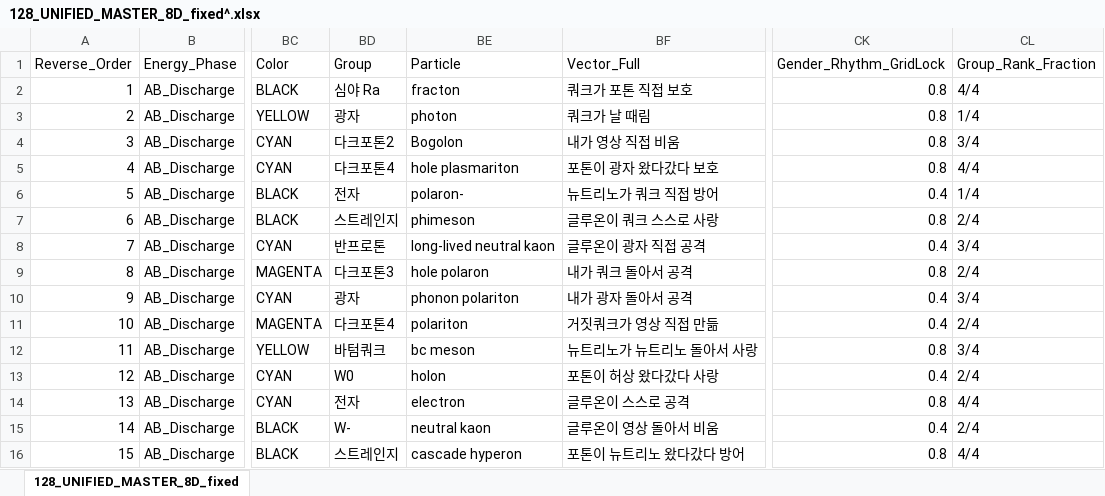
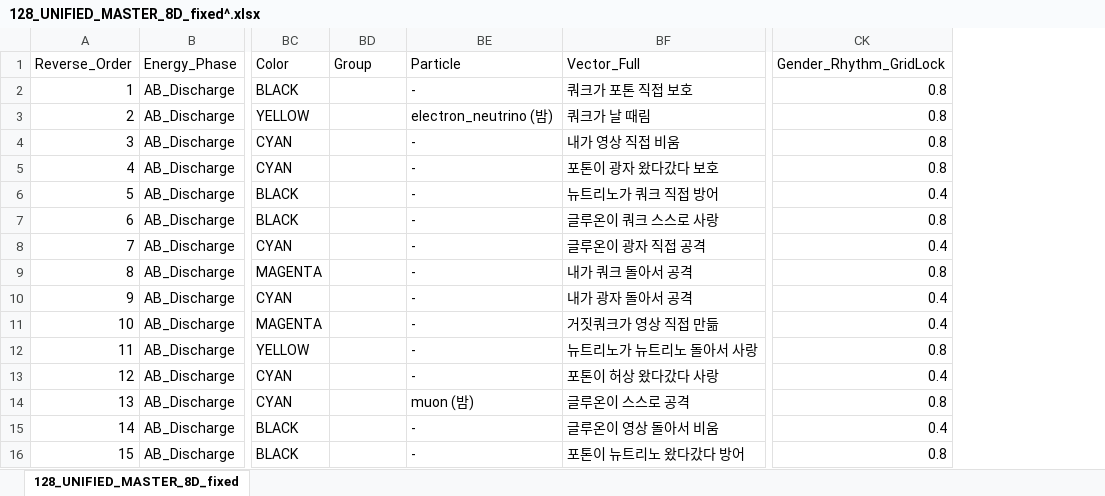
Before and after one commit to ilwoongchoi/ss, an Excel workbook: Downloads/128_UNIFIED_MASTER_8D_fixed^.xlsx, sheet 128_UNIFIED_MASTER_8D_fixed, drawn as a sheet; only a part is shown, gaps mark what is left out; values as stored, in another font and other column widths than the file's, no borders; the diff covers the shown part only; the diff names each change by its address in the sheet, - before the commit and + after, or states it on an @@ line.

```diff
--- a/Downloads/128_UNIFIED_MASTER_8D_fixed^.xlsx (sheet 128_UNIFIED_MASTER_8D_fixed)
+++ b/Downloads/128_UNIFIED_MASTER_8D_fixed^.xlsx (sheet 128_UNIFIED_MASTER_8D_fixed)
-column CL (Group_Rank_Fraction), rows 2-16: 4/4 | 1/4 | 3/4 | 4/4 | 1/4 | 2/4 | 3/4 | 2/4 | 3/4 | 2/4 | 3/4 | 2/4 | 4/4 | 2/4 | 4/4
-BD2 (Group): 심야 Ra
+BD2 (Group): (empty)
-BE2 (Particle): fracton
+BE2 (Particle): -
-BD3 (Group): 광자
+BD3 (Group): (empty)
-BE3 (Particle): photon
+BE3 (Particle): electron_neutrino (밤)
-BD4 (Group): 다크포톤2
+BD4 (Group): (empty)
-BE4 (Particle): Bogolon
+BE4 (Particle): -
-BD5 (Group): 다크포톤4
+BD5 (Group): (empty)
-BE5 (Particle): hole plasmariton
+BE5 (Particle): -
-BD6 (Group): 전자
+BD6 (Group): (empty)
-BE6 (Particle): polaron-
+BE6 (Particle): -
-BD7 (Group): 스트레인지
+BD7 (Group): (empty)
-BE7 (Particle): phimeson
+BE7 (Particle): -
-BD8 (Group): 반프로톤
+BD8 (Group): (empty)
-BE8 (Particle): long-lived neutral kaon
+BE8 (Particle): -
-BD9 (Group): 다크포톤3
+BD9 (Group): (empty)
-BE9 (Particle): hole polaron
+BE9 (Particle): -
-BD10 (Group): 광자
+BD10 (Group): (empty)
-BE10 (Particle): phonon polariton
+BE10 (Particle): -
-BD11 (Group): 다크포톤4
+BD11 (Group): (empty)
-BE11 (Particle): polariton
+BE11 (Particle): -
-BD12 (Group): 바텀쿼크
+BD12 (Group): (empty)
-BE12 (Particle): bc meson
+BE12 (Particle): -
-BD13 (Group): W0
+BD13 (Group): (empty)
-BE13 (Particle): holon
+BE13 (Particle): -
-BD14 (Group): 전자
+BD14 (Group): (empty)
-BE14 (Particle): electron
+BE14 (Particle): muon (밤)
-BD15 (Group): W-
+BD15 (Group): (empty)
-BE15 (Particle): neutral kaon
+BE15 (Particle): -
-BD16 (Group): 스트레인지
+BD16 (Group): (empty)
-BE16 (Particle): cascade hyperon
+BE16 (Particle): -
```
Also changed, not shown: 216 edited cells elsewhere in this sheet, 표.xlsx, 1 other file.
